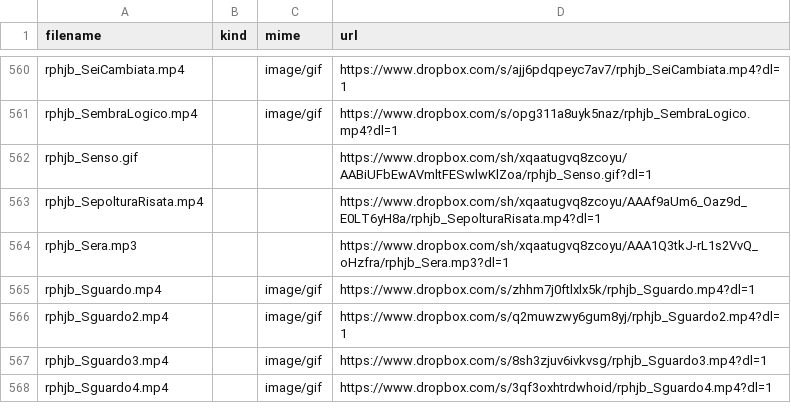
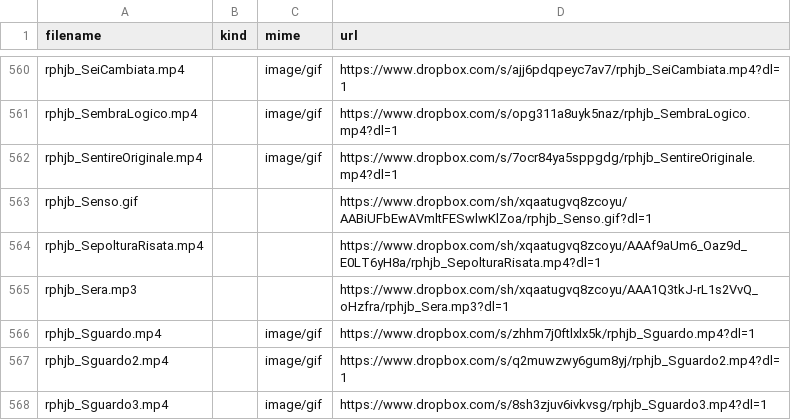
Before and after one commit to benkio/sBots, a CSV file: richardPHJBensonBot/rphjb_list.csv, drawn as a sheet; only a part is shown, gaps mark what is left out; the shorter side is filled out with more unchanged rows.

Commit message:
Add `rphjb_SentireOriginale.mp4`

```diff
--- a/richardPHJBensonBot/rphjb_list.csv
+++ b/richardPHJBensonBot/rphjb_list.csv
@@ -561,2 +561,3 @@ rphjb_SeiCambiata.mp4,,image/gif,https://www.dropbox.com/s/ajj6pdqpeyc7av7/rphjb
 rphjb_SembraLogico.mp4,,image/gif,https://www.dropbox.com/s/opg311a8uyk5naz/rphjb_SembraLogico.mp4?dl=1
+rphjb_SentireOriginale.mp4,,image/gif,https://www.dropbox.com/s/7ocr84ya5sppgdg/rphjb_SentireOriginale.mp4?dl=1
 rphjb_Senso.gif,,,https://www.dropbox.com/sh/xqaatugvq8zcoyu/AABiUFbEwAVmltFESwlwKlZoa/rphjb_Senso.gif?dl=1
```
Also changed, not shown: 2 other files.
